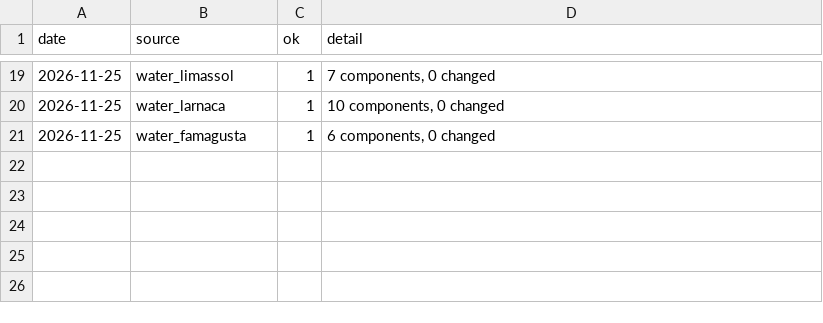
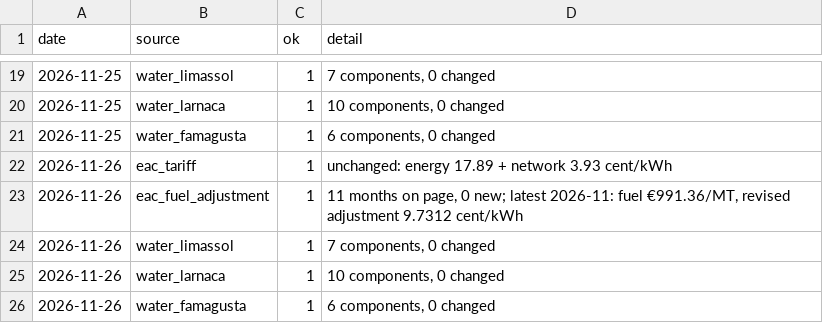
Before and after one commit to George649451/cy-grocery-index, a CSV file: data/utilities/runs.csv, drawn as a sheet; only a part is shown, gaps mark what is left out.

Commit message:
utilities 2026-11-26

```diff
--- a/data/utilities/runs.csv
+++ b/data/utilities/runs.csv
@@ -21 +21,6 @@ date,source,ok,detail
 2026-11-25,water_famagusta,1,"6 components, 0 changed"
+2026-11-26,eac_tariff,1,unchanged: energy 17.89 + network 3.93 cent/kWh
+2026-11-26,eac_fuel_adjustment,1,"11 months on page, 0 new; latest 2026-11: fuel €991.36/MT, revised adjustment 9.7312 cent/kWh"
+2026-11-26,water_limassol,1,"7 components, 0 changed"
+2026-11-26,water_larnaca,1,"10 components, 0 changed"
+2026-11-26,water_famagusta,1,"6 components, 0 changed"
```
Also changed, not shown: data/utilities/water_tariffs.csv.
